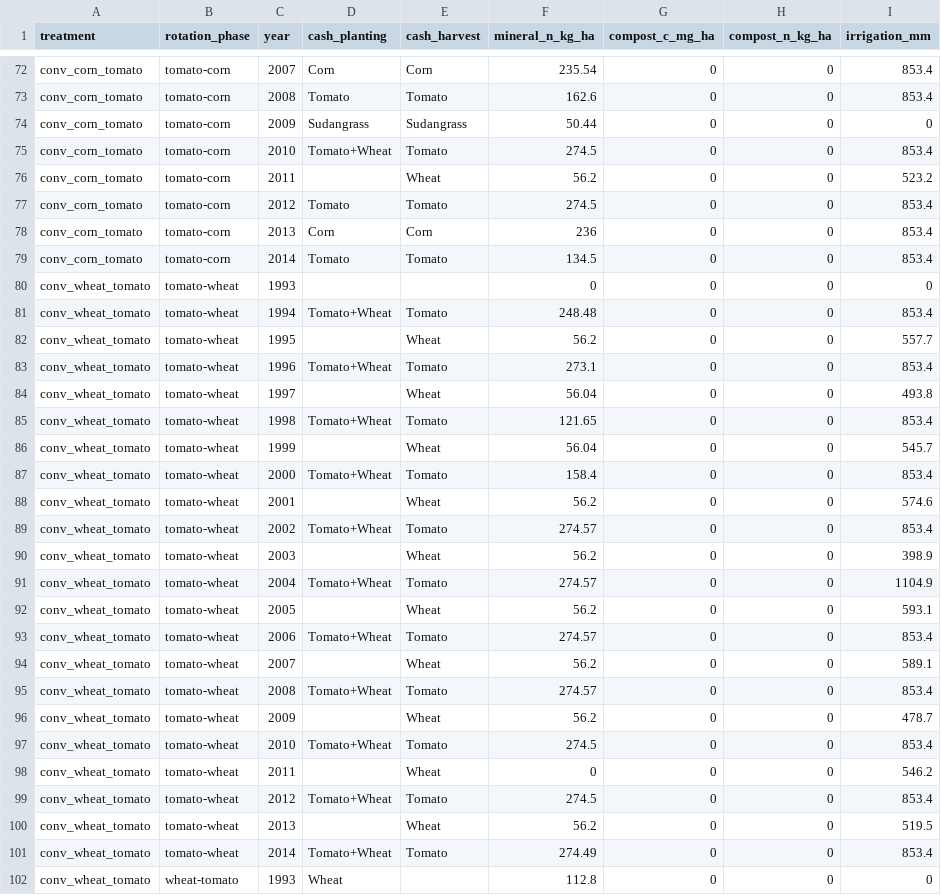
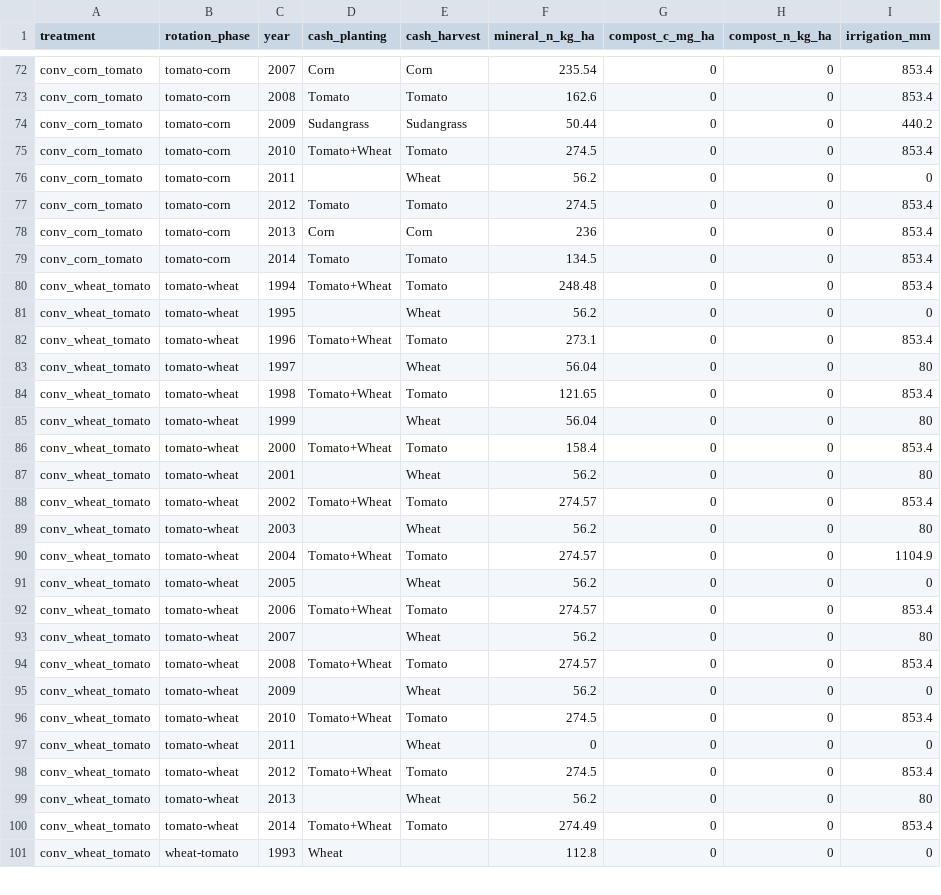
Before and after one commit to ccmmf/calibration, a CSV file: runs/russell_ranch/events_treatments/phase_year_summary.csv, drawn as a sheet; only a part is shown, gaps mark what is left out; the diff covers the shown part only.

```diff
--- a/runs/russell_ranch/events_treatments/phase_year_summary.csv
+++ b/runs/russell_ranch/events_treatments/phase_year_summary.csv
@@ -73,5 +73,5 @@
 "conv_corn_tomato","tomato-corn","2008","Tomato","Tomato",162.6,0,0,853.4
-"conv_corn_tomato","tomato-corn","2009","Sudangrass","Sudangrass",50.44,0,0,0
+"conv_corn_tomato","tomato-corn","2009","Sudangrass","Sudangrass",50.44,0,0,440.2
 "conv_corn_tomato","tomato-corn","2010","Tomato+Wheat","Tomato",274.5,0,0,853.4
-"conv_corn_tomato","tomato-corn","2011","","Wheat",56.2,0,0,523.2
+"conv_corn_tomato","tomato-corn","2011","","Wheat",56.2,0,0,0
 "conv_corn_tomato","tomato-corn","2012","Tomato","Tomato",274.5,0,0,853.4
@@ -79,23 +79,22 @@
 "conv_corn_tomato","tomato-corn","2014","Tomato","Tomato",134.5,0,0,853.4
-"conv_wheat_tomato","tomato-wheat","1993","","",0,0,0,0
 "conv_wheat_tomato","tomato-wheat","1994","Tomato+Wheat","Tomato",248.48,0,0,853.4
-"conv_wheat_tomato","tomato-wheat","1995","","Wheat",56.2,0,0,557.7
+"conv_wheat_tomato","tomato-wheat","1995","","Wheat",56.2,0,0,0
 "conv_wheat_tomato","tomato-wheat","1996","Tomato+Wheat","Tomato",273.1,0,0,853.4
-"conv_wheat_tomato","tomato-wheat","1997","","Wheat",56.04,0,0,493.8
+"conv_wheat_tomato","tomato-wheat","1997","","Wheat",56.04,0,0,80
 "conv_wheat_tomato","tomato-wheat","1998","Tomato+Wheat","Tomato",121.65,0,0,853.4
-"conv_wheat_tomato","tomato-wheat","1999","","Wheat",56.04,0,0,545.7
+"conv_wheat_tomato","tomato-wheat","1999","","Wheat",56.04,0,0,80
 "conv_wheat_tomato","tomato-wheat","2000","Tomato+Wheat","Tomato",158.4,0,0,853.4
-"conv_wheat_tomato","tomato-wheat","2001","","Wheat",56.2,0,0,574.6
+"conv_wheat_tomato","tomato-wheat","2001","","Wheat",56.2,0,0,80
 "conv_wheat_tomato","tomato-wheat","2002","Tomato+Wheat","Tomato",274.57,0,0,853.4
-"conv_wheat_tomato","tomato-wheat","2003","","Wheat",56.2,0,0,398.9
+"conv_wheat_tomato","tomato-wheat","2003","","Wheat",56.2,0,0,80
 "conv_wheat_tomato","tomato-wheat","2004","Tomato+Wheat","Tomato",274.57,0,0,1104.9
-"conv_wheat_tomato","tomato-wheat","2005","","Wheat",56.2,0,0,593.1
+"conv_wheat_tomato","tomato-wheat","2005","","Wheat",56.2,0,0,0
 "conv_wheat_tomato","tomato-wheat","2006","Tomato+Wheat","Tomato",274.57,0,0,853.4
-"conv_wheat_tomato","tomato-wheat","2007","","Wheat",56.2,0,0,589.1
+"conv_wheat_tomato","tomato-wheat","2007","","Wheat",56.2,0,0,80
 "conv_wheat_tomato","tomato-wheat","2008","Tomato+Wheat","Tomato",274.57,0,0,853.4
-"conv_wheat_tomato","tomato-wheat","2009","","Wheat",56.2,0,0,478.7
+"conv_wheat_tomato","tomato-wheat","2009","","Wheat",56.2,0,0,0
 "conv_wheat_tomato","tomato-wheat","2010","Tomato+Wheat","Tomato",274.5,0,0,853.4
-"conv_wheat_tomato","tomato-wheat","2011","","Wheat",0,0,0,546.2
+"conv_wheat_tomato","tomato-wheat","2011","","Wheat",0,0,0,0
 "conv_wheat_tomato","tomato-wheat","2012","Tomato+Wheat","Tomato",274.5,0,0,853.4
-"conv_wheat_tomato","tomato-wheat","2013","","Wheat",56.2,0,0,519.5
+"conv_wheat_tomato","tomato-wheat","2013","","Wheat",56.2,0,0,80
 "conv_wheat_tomato","tomato-wheat","2014","Tomato+Wheat","Tomato",274.49,0,0,853.4
```
Also changed, not shown: 30 edited cells elsewhere in this file, runs/russell_ranch/events_treatments/russell_harvest_lookup.csv, runs/russell_ranch/events_treatments/russell_source_corrections.csv, 25 other files.
